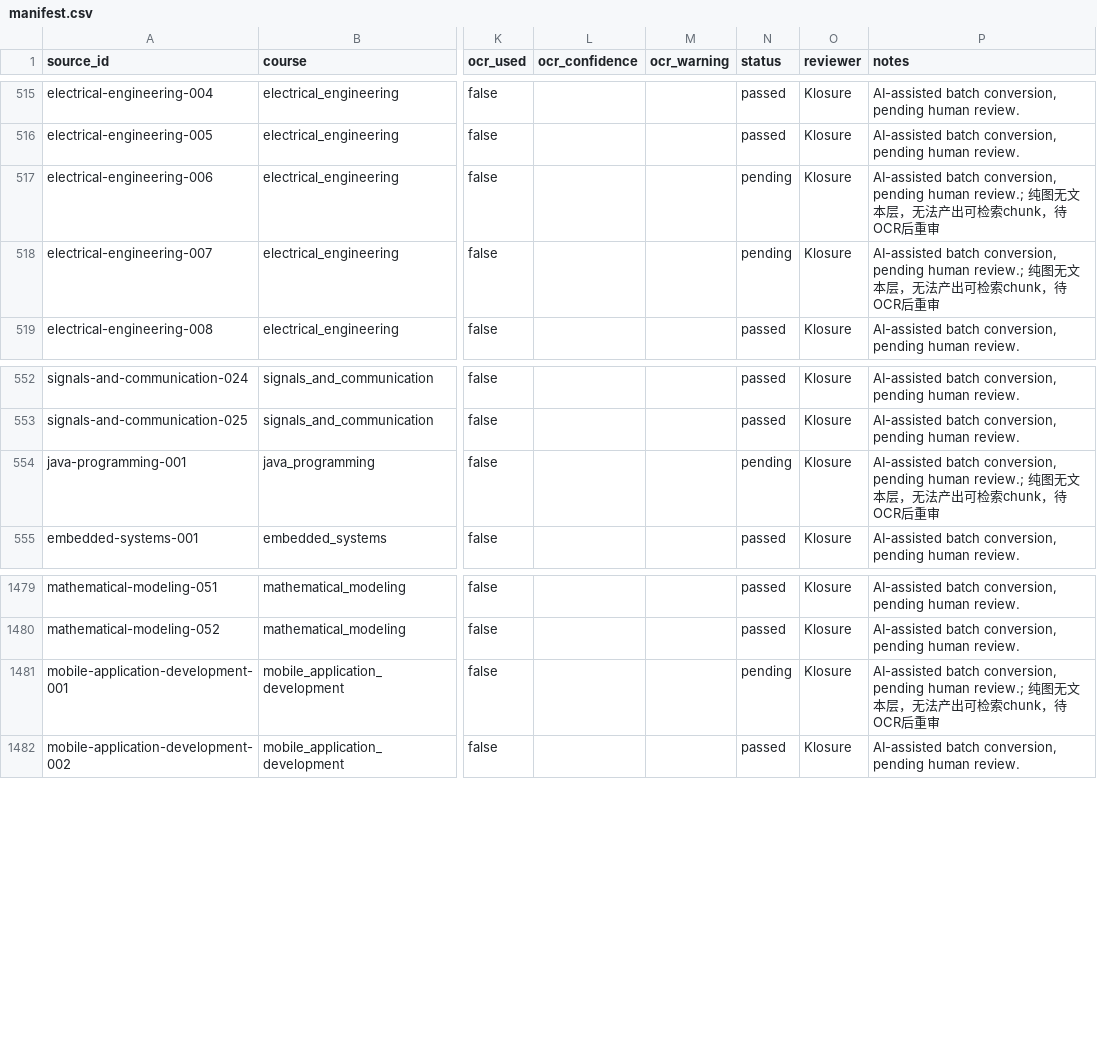
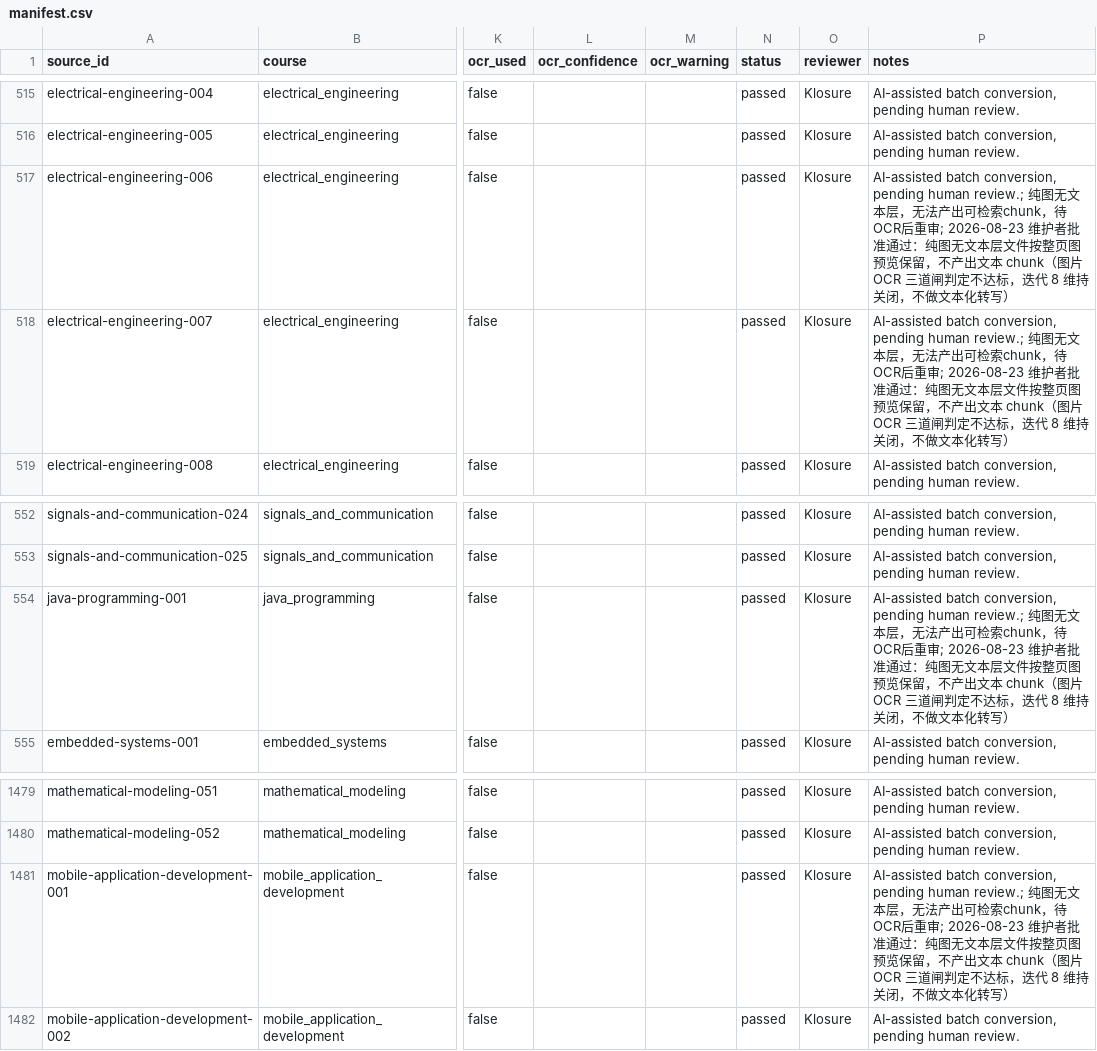
Before and after one commit to AlexBybye/SCUT_CS, a CSV file: apps/scut-senior/knowledge/manifest.csv, drawn as a sheet; only a part is shown, gaps mark what is left out; the diff names each change by its address in the sheet, - before the commit and + after, or states it on an @@ line.

```diff
--- a/apps/scut-senior/knowledge/manifest.csv
+++ b/apps/scut-senior/knowledge/manifest.csv
-N517:N518 (status): pending
+N517:N518 (status): passed
-P517:P518 (notes): …重审
+P517:P518 (notes): …重审; 2026-08-23 维护者批准通过：纯图无文本层文件按整页图预览保留，不产出文本 chunk（图片 OCR 三道闸判定不达标，迭代 8 维持关闭，不做文本化转写）
-N554 (status): pending
+N554 (status): passed
-P554 (notes): …重审
+P554 (notes): …重审; 2026-08-23 维护者批准通过：纯图无文本层文件按整页图预览保留，不产出文本 chunk（图片 OCR 三道闸判定不达标，迭代 8 维持关闭，不做文本化转写）
-N1481 (status): pending
+N1481 (status): passed
-P1481 (notes): …重审
+P1481 (notes): …重审; 2026-08-23 维护者批准通过：纯图无文本层文件按整页图预览保留，不产出文本 chunk（图片 OCR 三道闸判定不达标，迭代 8 维持关闭，不做文本化转写）
```
Also changed, not shown: 12 other files.
